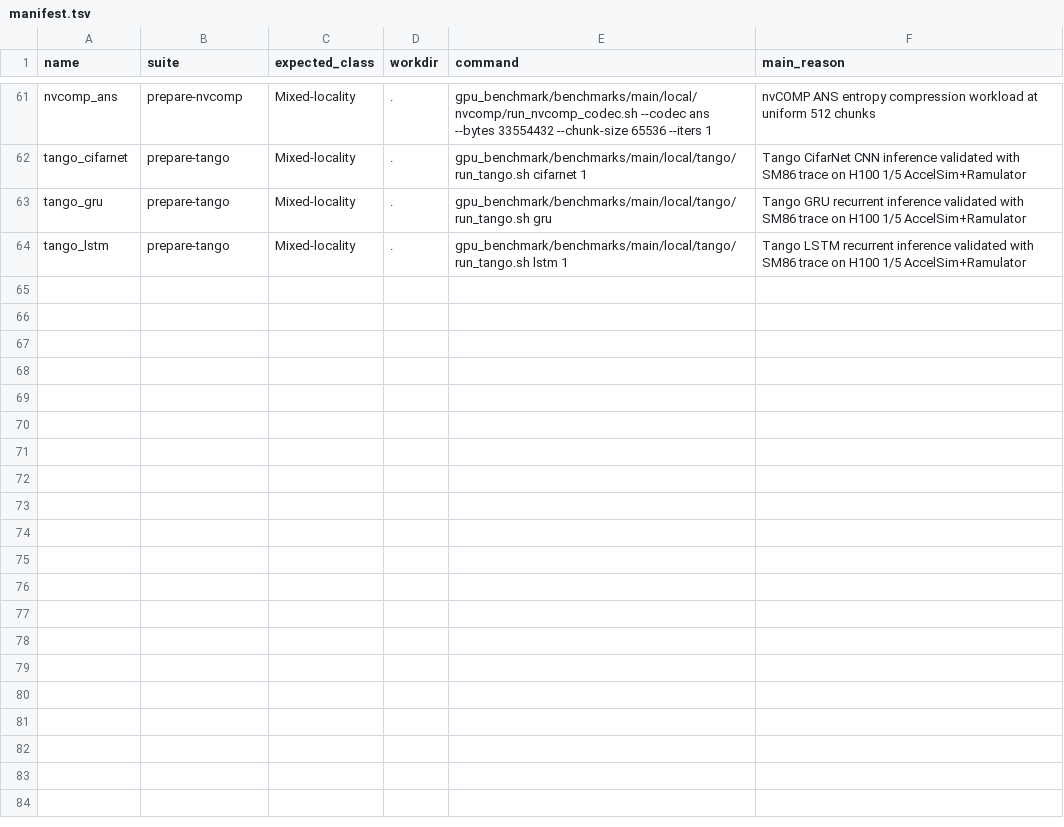
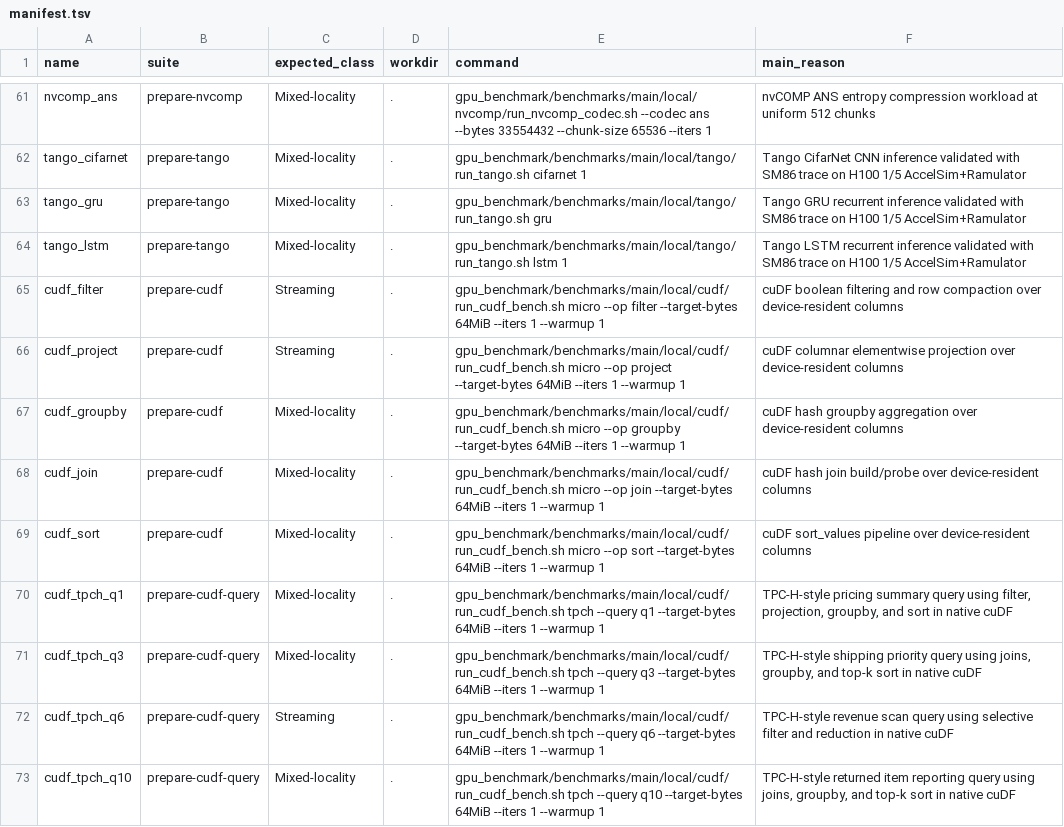
Before and after one commit to gju06051/Accelsim-Ramulator2, a TSV file: gpu_benchmark/benchmarks/main/manifest.tsv, drawn as a sheet; only a part is shown, gaps mark what is left out.

Commit message:
Add cuDF benchmark entries

```diff
--- a/gpu_benchmark/benchmarks/main/manifest.tsv
+++ b/gpu_benchmark/benchmarks/main/manifest.tsv
@@ -64 +64,10 @@ tango_gru	prepare-tango	Mixed-locality	.	gpu_benchmark/benchmarks/main/local/tan
 tango_lstm	prepare-tango	Mixed-locality	.	gpu_benchmark/benchmarks/main/local/tango/run_tango.sh lstm 1	Tango LSTM recurrent inference validated with SM86 trace on H100 1/5 AccelSim+Ramulator
+cudf_filter	prepare-cudf	Streaming	.	gpu_benchmark/benchmarks/main/local/cudf/run_cudf_bench.sh micro --op filter --target-bytes 64MiB --iters 1 --warmup 1	cuDF boolean filtering and row compaction over device-resident columns
+cudf_project	prepare-cudf	Streaming	.	gpu_benchmark/benchmarks/main/local/cudf/run_cudf_bench.sh micro --op project --target-bytes 64MiB --iters 1 --warmup 1	cuDF columnar elementwise projection over device-resident columns
+cudf_groupby	prepare-cudf	Mixed-locality	.	gpu_benchmark/benchmarks/main/local/cudf/run_cudf_bench.sh micro --op groupby --target-bytes 64MiB --iters 1 --warmup 1	cuDF hash groupby aggregation over device-resident columns
+cudf_join	prepare-cudf	Mixed-locality	.	gpu_benchmark/benchmarks/main/local/cudf/run_cudf_bench.sh micro --op join --target-bytes 64MiB --iters 1 --warmup 1	cuDF hash join build/probe over device-resident columns
+cudf_sort	prepare-cudf	Mixed-locality	.	gpu_benchmark/benchmarks/main/local/cudf/run_cudf_bench.sh micro --op sort --target-bytes 64MiB --iters 1 --warmup 1	cuDF sort_values pipeline over device-resident columns
+cudf_tpch_q1	prepare-cudf-query	Mixed-locality	.	gpu_benchmark/benchmarks/main/local/cudf/run_cudf_bench.sh tpch --query q1 --target-bytes 64MiB --iters 1 --warmup 1	TPC-H-style pricing summary query using filter, projection, groupby, and sort in native cuDF
+cudf_tpch_q3	prepare-cudf-query	Mixed-locality	.	gpu_benchmark/benchmarks/main/local/cudf/run_cudf_bench.sh tpch --query q3 --target-bytes 64MiB --iters 1 --warmup 1	TPC-H-style shipping priority query using joins, groupby, and top-k sort in native cuDF
+cudf_tpch_q6	prepare-cudf-query	Streaming	.	gpu_benchmark/benchmarks/main/local/cudf/run_cudf_bench.sh tpch --query q6 --target-bytes 64MiB --iters 1 --warmup 1	TPC-H-style revenue scan query using selective filter and reduction in native cuDF
+cudf_tpch_q10	prepare-cudf-query	Mixed-locality	.	gpu_benchmark/benchmarks/main/local/cudf/run_cudf_bench.sh tpch --query q10 --target-bytes 64MiB --iters 1 --warmup 1	TPC-H-style returned item reporting query using joins, groupby, and top-k sort in native cuDF
```
Also changed, not shown: 4 other files.
